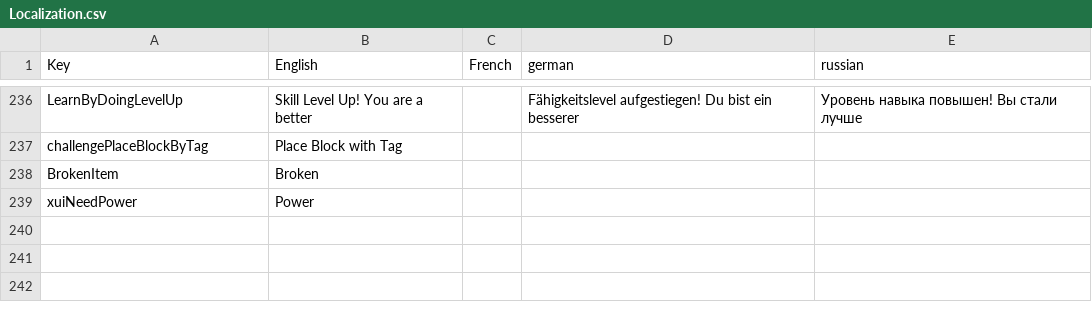
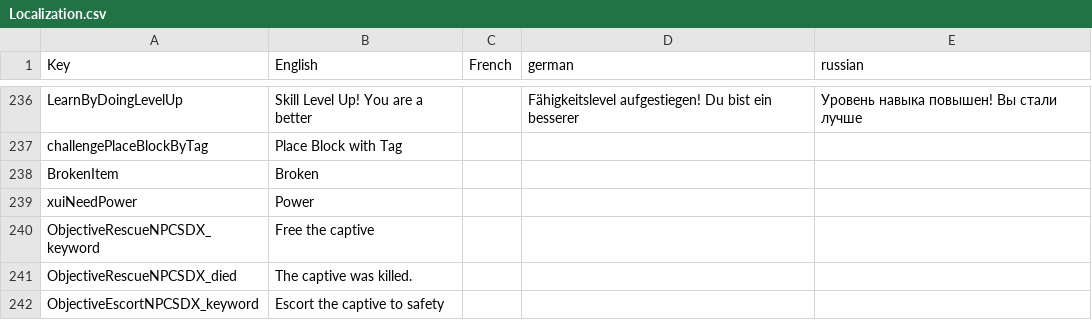
Before and after one commit to SphereII/SphereII.Mods, a CSV file: Mods/0-SCore/Config/Localization.csv, drawn as a sheet; only a part is shown, gaps mark what is left out.

```diff
--- a/Mods/0-SCore/Config/Localization.csv
+++ b/Mods/0-SCore/Config/Localization.csv
@@ -239 +239,4 @@ BrokenItem,"Broken","",""
 xuiNeedPower,"Power","",""
+ObjectiveRescueNPCSDX_keyword,"Free the captive","","",""
+ObjectiveRescueNPCSDX_died,"The captive was killed.","","",""
+ObjectiveEscortNPCSDX_keyword,"Escort the captive to safety","","",""
```
Also changed, not shown: 37 other files.
